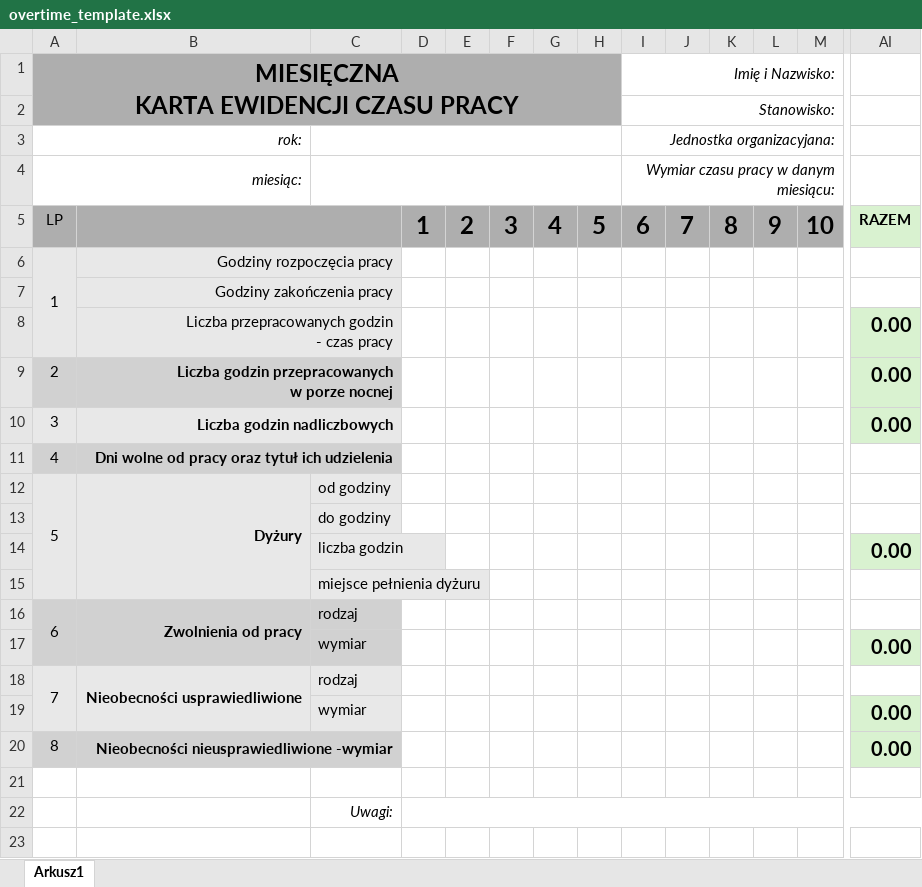
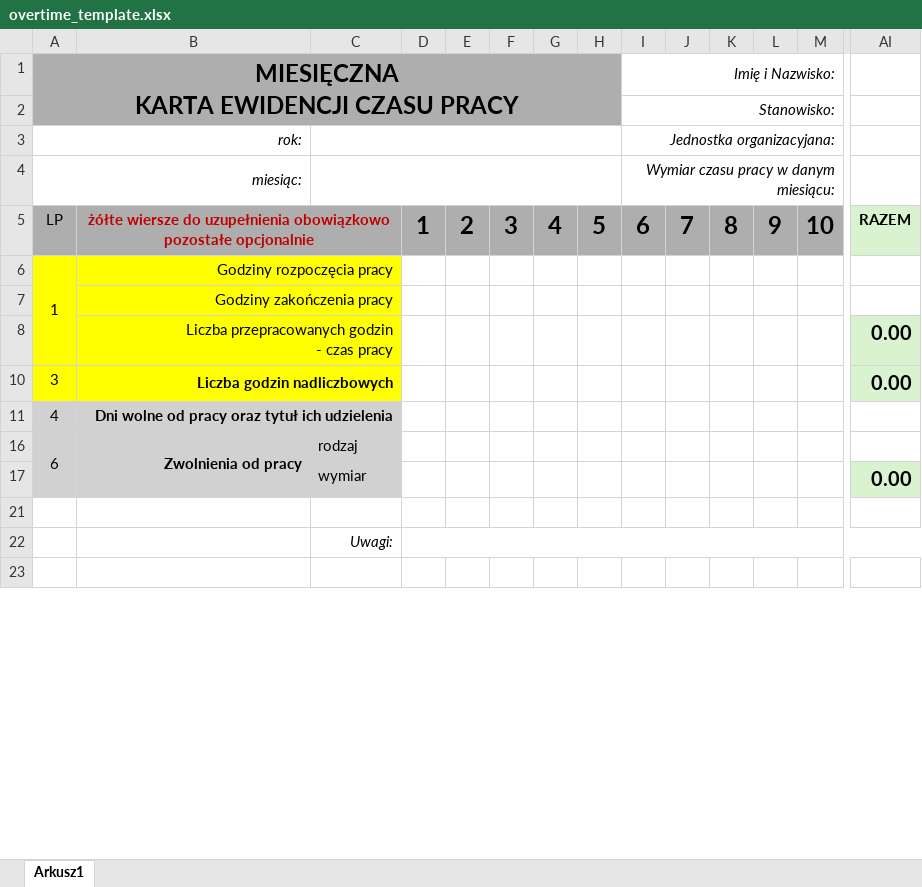
Before and after one commit to piotrgredowski/bucket-of-frontend-utils, an Excel workbook: src/assets/overtime_template.xlsx, sheet Arkusz1, drawn as a sheet; only a part is shown, gaps mark what is left out; values as stored, in another font and other column widths than the file's, no borders; conditional formats not drawn; rows hold the shown columns only; ↵ is a line break in a cell; the diff names each change by its address in the sheet, - before the commit and + after, or states it on an @@ line.

Commit message:
fix: update overtime template Excel file

```diff
--- a/src/assets/overtime_template.xlsx (sheet Arkusz1)
+++ b/src/assets/overtime_template.xlsx (sheet Arkusz1)
-B5: (empty)
+B5: żółte wiersze do uzupełnienia obowiązkowo ↵ pozostałe opcjonalnie
-A6:C8 fill: #E8E8E8
+A6:C8 fill: #FFFF00
@@ row 9 hidden: 2 | Liczba godzin przepracowanych ↵ w porze nocnej |  |  |  |  |  |  |  |  |  |  |  | 0.00 @@
-A10:C10 fill: #E8E8E8
+A10:C10 fill: #FFFF00
@@ row 12 hidden: 5 | Dyżury | od godziny @@
@@ row 13 hidden:  |  | do godziny @@
@@ row 14 hidden:  |  | liczba godzin |  |  |  |  |  |  |  |  |  |  | 0.00 @@
@@ row 15 hidden:  |  | miejsce pełnienia dyżuru @@
@@ row 18 hidden: 7 | Nieobecności usprawiedliwione | rodzaj @@
@@ row 19 hidden:  |  | wymiar |  |  |  |  |  |  |  |  |  |  | 0.00 @@
@@ row 20 hidden: 8 | Nieobecności nieusprawiedliwione -wymiar |  |  |  |  |  |  |  |  |  |  |  | 0.00 @@
```
